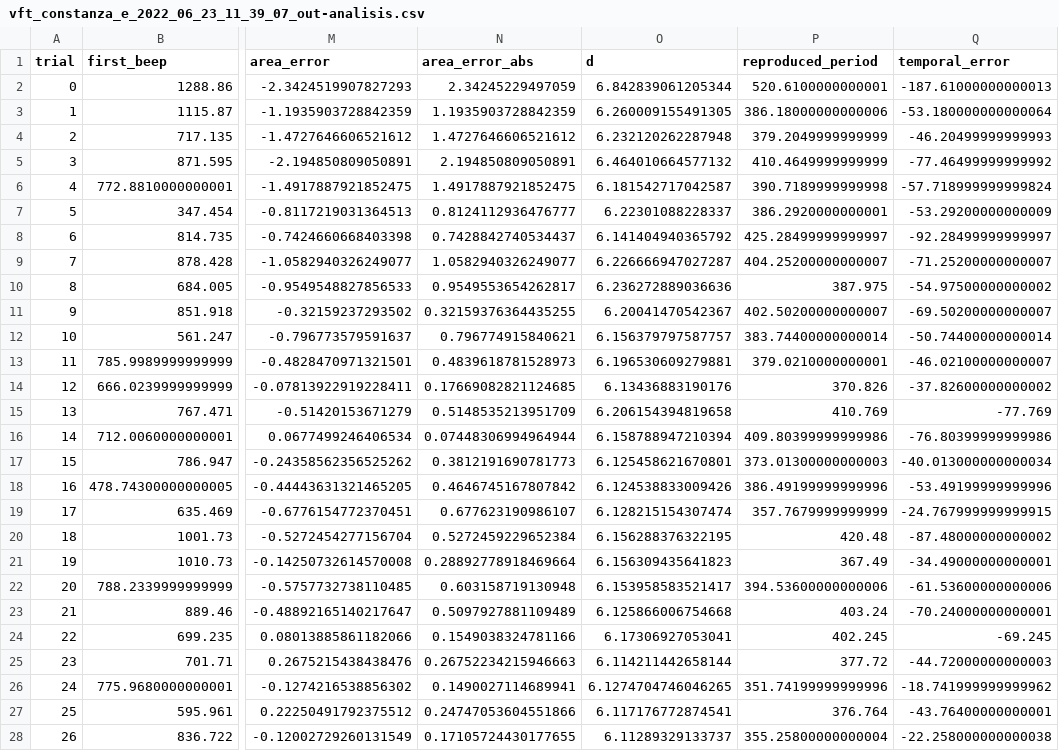
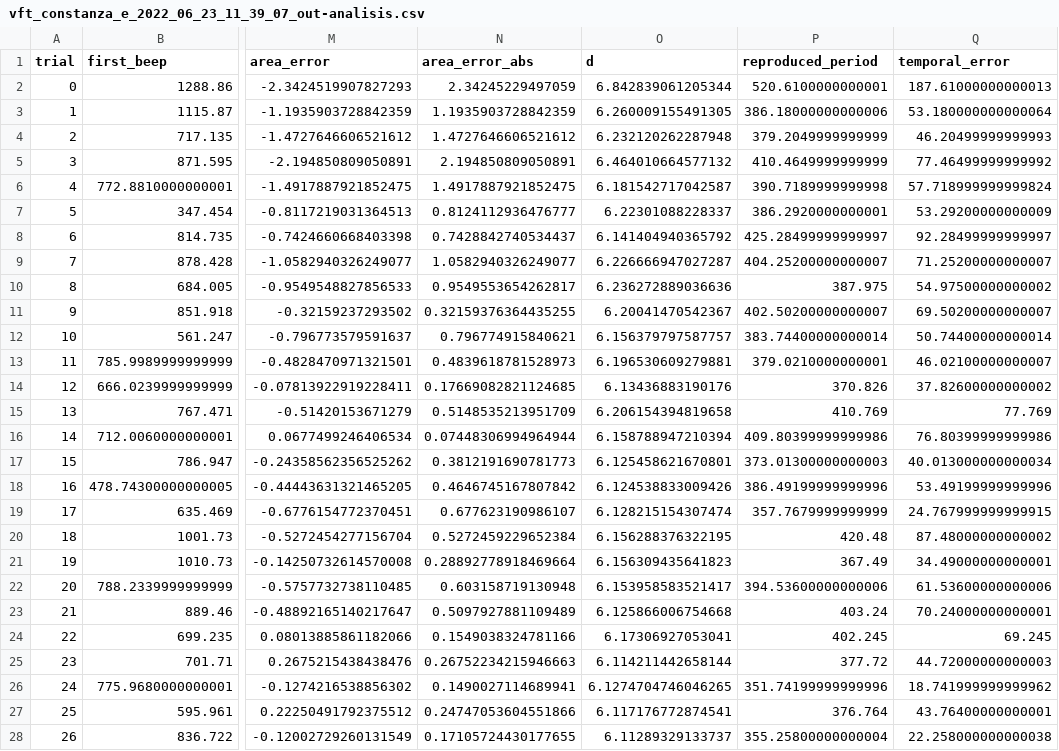
Before and after one commit to SMDynamicsLab/Haptic, a CSV file: app/data/Datos vft/vft_constanza_/vft_constanza_e_2022_06_23_11_39_07_out-analisis.csv, drawn as a sheet; only a part is shown, gaps mark what is left out; the diff covers the shown part only; the diff names each change by its address in the sheet, - before the commit and + after, or states it on an @@ line.

```diff
--- a/app/data/Datos vft/vft_constanza_/vft_constanza_e_2022_06_23_11_39_07_out-analisis.csv
+++ b/app/data/Datos vft/vft_constanza_/vft_constanza_e_2022_06_23_11_39_07_out-analisis.csv
-Q2 (temporal_error): -187.61000000000013
+Q2 (temporal_error): 187.61000000000013
-Q3 (temporal_error): -53.180000000000064
+Q3 (temporal_error): 53.180000000000064
-Q4 (temporal_error): -46.20499999999993
+Q4 (temporal_error): 46.20499999999993
-Q5 (temporal_error): -77.46499999999992
+Q5 (temporal_error): 77.46499999999992
-Q6 (temporal_error): -57.718999999999824
+Q6 (temporal_error): 57.718999999999824
-Q7 (temporal_error): -53.29200000000009
+Q7 (temporal_error): 53.29200000000009
-Q8 (temporal_error): -92.28499999999997
+Q8 (temporal_error): 92.28499999999997
-Q9 (temporal_error): -71.25200000000007
+Q9 (temporal_error): 71.25200000000007
-Q10 (temporal_error): -54.97500000000002
+Q10 (temporal_error): 54.97500000000002
-Q11 (temporal_error): -69.50200000000007
+Q11 (temporal_error): 69.50200000000007
-Q12 (temporal_error): -50.74400000000014
+Q12 (temporal_error): 50.74400000000014
-Q13 (temporal_error): -46.02100000000007
+Q13 (temporal_error): 46.02100000000007
-Q14 (temporal_error): -37.82600000000002
+Q14 (temporal_error): 37.82600000000002
-Q15 (temporal_error): -77.769
+Q15 (temporal_error): 77.769
-Q16 (temporal_error): -76.80399999999986
+Q16 (temporal_error): 76.80399999999986
-Q17 (temporal_error): -40.013000000000034
+Q17 (temporal_error): 40.013000000000034
-Q18 (temporal_error): -53.49199999999996
+Q18 (temporal_error): 53.49199999999996
-Q19 (temporal_error): -24.767999999999915
+Q19 (temporal_error): 24.767999999999915
-Q20 (temporal_error): -87.48000000000002
+Q20 (temporal_error): 87.48000000000002
-Q21 (temporal_error): -34.49000000000001
+Q21 (temporal_error): 34.49000000000001
-Q22 (temporal_error): -61.53600000000006
+Q22 (temporal_error): 61.53600000000006
-Q23 (temporal_error): -70.24000000000001
+Q23 (temporal_error): 70.24000000000001
-Q24 (temporal_error): -69.245
+Q24 (temporal_error): 69.245
-Q25 (temporal_error): -44.72000000000003
+Q25 (temporal_error): 44.72000000000003
-Q26 (temporal_error): -18.741999999999962
+Q26 (temporal_error): 18.741999999999962
-Q27 (temporal_error): -43.76400000000001
+Q27 (temporal_error): 43.76400000000001
-Q28 (temporal_error): -22.258000000000038
+Q28 (temporal_error): 22.258000000000038
```
Also changed, not shown: 123 edited cells elsewhere in this file, app/data/Datos vft/Merge_analisis.csv, app/data/Datos vft/vft_ayelensantos_/vft_ayelensantos_e_2022_06_23_10_34_04_out-analisis.csv, 25 other files.
